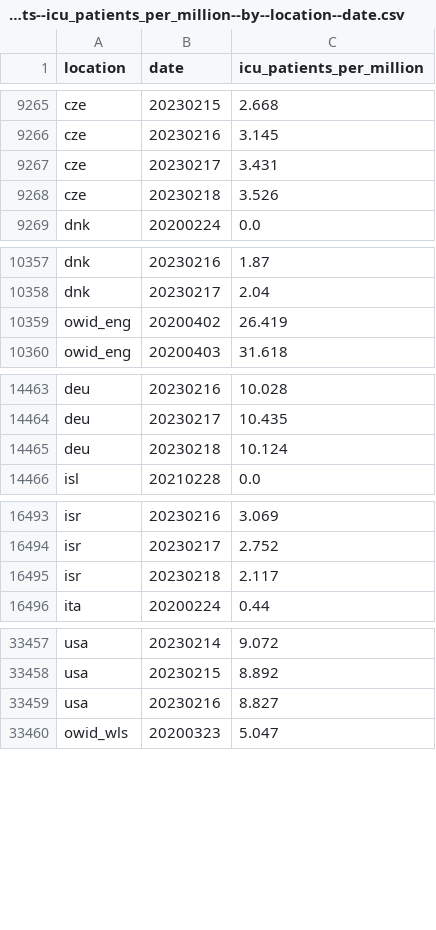
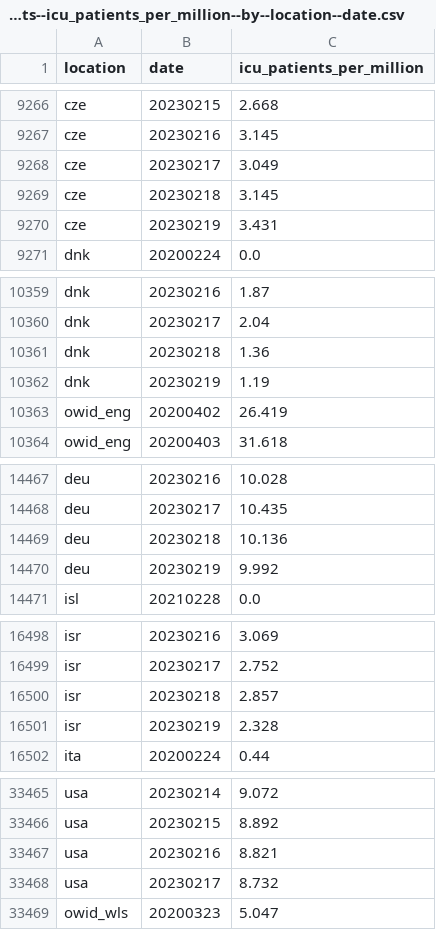
Before and after one commit to open-numbers/ddf--owid--covid_19, a CSV file: ddf--datapoints--icu_patients_per_million--by--location--date.csv, drawn as a sheet; only a part is shown, gaps mark what is left out; the diff covers the shown part only.

```diff
--- a/ddf--datapoints--icu_patients_per_million--by--location--date.csv
+++ b/ddf--datapoints--icu_patients_per_million--by--location--date.csv
@@ -9266,4 +9267,5 @@ cze,20230215,2.668
 cze,20230216,3.145
-cze,20230217,3.431
-cze,20230218,3.526
+cze,20230217,3.049
+cze,20230218,3.145
+cze,20230219,3.431
 dnk,20200224,0.0
@@ -10358,2 +10360,4 @@ dnk,20230216,1.87
 dnk,20230217,2.04
+dnk,20230218,1.36
+dnk,20230219,1.19
 owid_eng,20200402,26.419
@@ -14464,3 +14468,4 @@ deu,20230216,10.028
 deu,20230217,10.435
-deu,20230218,10.124
+deu,20230218,10.136
+deu,20230219,9.992
 isl,20210228,0.0
@@ -16494,3 +16499,4 @@ isr,20230216,3.069
 isr,20230217,2.752
-isr,20230218,2.117
+isr,20230218,2.857
+isr,20230219,2.328
 ita,20200224,0.44
@@ -33458,3 +33466,4 @@ usa,20230214,9.072
 usa,20230215,8.892
-usa,20230216,8.827
+usa,20230216,8.821
+usa,20230217,8.732
 owid_wls,20200323,5.047
```
Also changed, not shown: 3 added rows and 1 edited cell elsewhere in this file, ddf--datapoints--hosp_patients--by--location--date.csv, ddf--datapoints--hosp_patients_per_million--by--location--date.csv, 33 other files.
